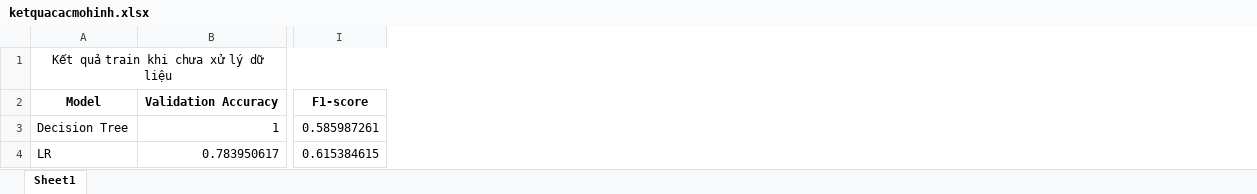
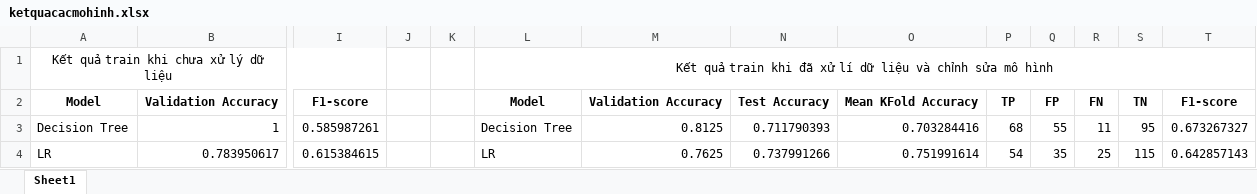
Before and after one commit to JaseSous/ai-project, an Excel workbook: eda/ket_qua/ketquacacmohinh.xlsx, sheet Sheet1, drawn as a sheet; only a part is shown, gaps mark what is left out; values as stored, in another font and other column widths than the file's, no borders; the diff names each change by its address in the sheet, - before the commit and + after, or states it on an @@ line.

Commit message:
Tuan09/TH07/tao file excel lưu kết quả cuối của 2 model DT va LR

```diff
--- a/eda/ket_qua/ketquacacmohinh.xlsx (sheet Sheet1)
+++ b/eda/ket_qua/ketquacacmohinh.xlsx (sheet Sheet1)
+column J, empty
+column K, empty
+column L, rows 1-4: Kết quả train khi đã xử lí dữ liệu và chỉnh sửa mô hình | Model | Decision Tree | LR
+column M, rows 2-4: Validation Accuracy | 0.8125 | 0.7625
+column N, rows 2-4: Test Accuracy | 0.711790393 | 0.737991266
+column O, rows 2-4: Mean KFold Accuracy | 0.703284416 | 0.751991614
+column P, rows 2-4: TP | 68 | 54
+column Q, rows 2-4: FP | 55 | 35
+column R, rows 2-4: FN | 11 | 25
+column S, rows 2-4: TN | 95 | 115
+column T, rows 2-4: F1-score | 0.673267327 | 0.642857143
```
